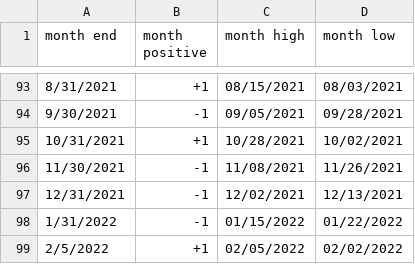
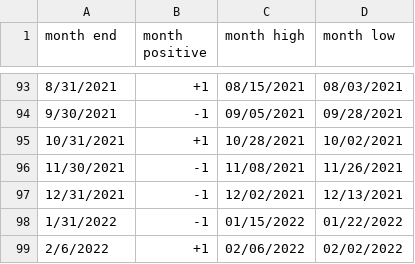
Before and after one commit to rhodey/dogecoin-lunar-investigation, a CSV file: assets/months-doge.csv, drawn as a sheet; only a part is shown, gaps mark what is left out.

```diff
--- a/assets/months-doge.csv
+++ b/assets/months-doge.csv
@@ -98,2 +98,2 @@ month end, month positive, month high, month low
 1/31/2022, -1, 01/15/2022, 01/22/2022
-2/5/2022, +1, 02/05/2022, 02/02/2022
+2/6/2022, +1, 02/06/2022, 02/02/2022
```
Also changed, not shown: assets/months-btc.csv, assets/months-eth.csv.
